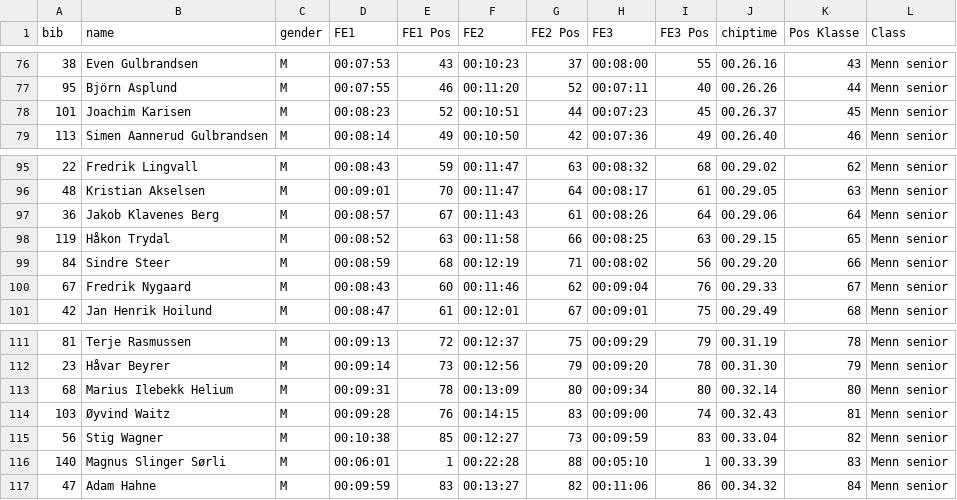
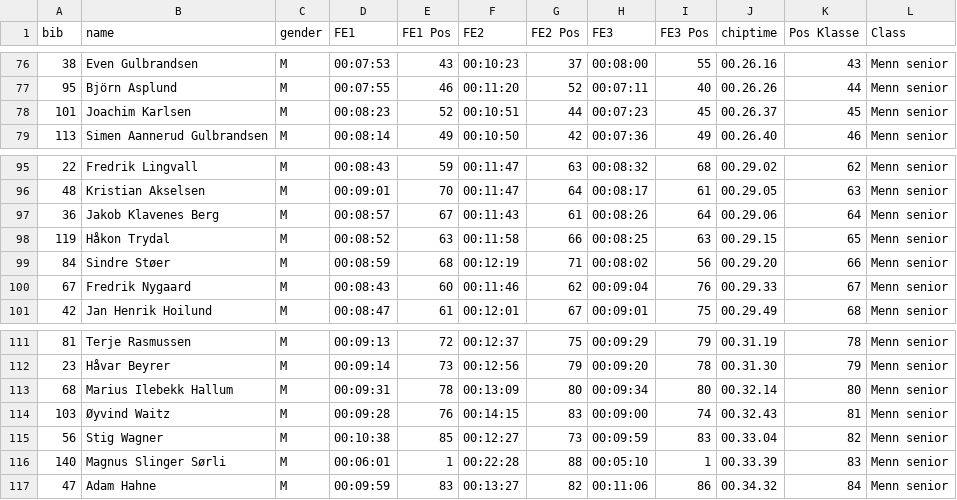
Before and after one commit to knuthaug/enduro-stats, a CSV file: results/2017/hakadal/hakadal-2017.csv, drawn as a sheet; only a part is shown, gaps mark what is left out.

```diff
--- a/results/2017/hakadal/hakadal-2017.csv
+++ b/results/2017/hakadal/hakadal-2017.csv
@@ -77,3 +77,3 @@ bib;name;gender;FE1;FE1 Pos;FE2;FE2 Pos;FE3;FE3 Pos;chiptime;Pos Klasse;Class
 95;Björn Asplund;M;00:07:55;46;00:11:20;52;00:07:11;40;00.26.26;44;Menn senior
-101;Joachim Karisen;M;00:08:23;52;00:10:51;44;00:07:23;45;00.26.37;45;Menn senior
+101;Joachim Karlsen;M;00:08:23;52;00:10:51;44;00:07:23;45;00.26.37;45;Menn senior
 113;Simen Aannerud Gulbrandsen;M;00:08:14;49;00:10:50;42;00:07:36;49;00.26.40;46;Menn senior
@@ -98,3 +98,3 @@ bib;name;gender;FE1;FE1 Pos;FE2;FE2 Pos;FE3;FE3 Pos;chiptime;Pos Klasse;Class
 119;Håkon Trydal;M;00:08:52;63;00:11:58;66;00:08:25;63;00.29.15;65;Menn senior
-84;Sindre Steer;M;00:08:59;68;00:12:19;71;00:08:02;56;00.29.20;66;Menn senior
+84;Sindre Støer;M;00:08:59;68;00:12:19;71;00:08:02;56;00.29.20;66;Menn senior
 67;Fredrik Nygaard;M;00:08:43;60;00:11:46;62;00:09:04;76;00.29.33;67;Menn senior
@@ -112,3 +112,3 @@ bib;name;gender;FE1;FE1 Pos;FE2;FE2 Pos;FE3;FE3 Pos;chiptime;Pos Klasse;Class
 23;Håvar Beyrer;M;00:09:14;73;00:12:56;79;00:09:20;78;00.31.30;79;Menn senior
-68;Marius Ilebekk Helium;M;00:09:31;78;00:13:09;80;00:09:34;80;00.32.14;80;Menn senior
+68;Marius Ilebekk Hallum;M;00:09:31;78;00:13:09;80;00:09:34;80;00.32.14;80;Menn senior
 103;Øyvind Waitz;M;00:09:28;76;00:14:15;83;00:09:00;74;00.32.43;81;Menn senior
```
Also changed, not shown: 1 other file.
